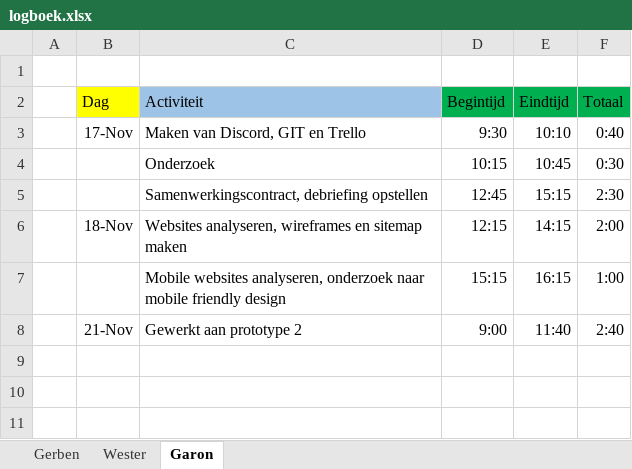
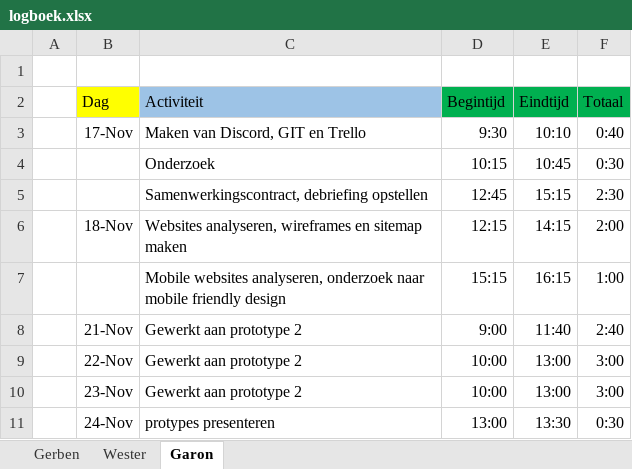
Before and after one commit to GerbenBol/WeBuilders, an Excel workbook: documentation/logboek/logboek.xlsx, sheet Garon, drawn as a sheet; values as stored, in another font and other column widths than the file's, no borders; the diff names each change by its address in the sheet, - before the commit and + after, or states it on an @@ line.

```diff
--- a/documentation/logboek/logboek.xlsx (sheet Garon)
+++ b/documentation/logboek/logboek.xlsx (sheet Garon)
+row 9:  | 22-Nov | Gewerkt aan prototype 2 | 10:00 | 13:00 | 3:00
+row 10:  | 23-Nov | Gewerkt aan prototype 2 | 10:00 | 13:00 | 3:00
+row 11:  | 24-Nov | protypes presenteren | 13:00 | 13:30 | 0:30
```
Also changed, not shown: 1 other file.
